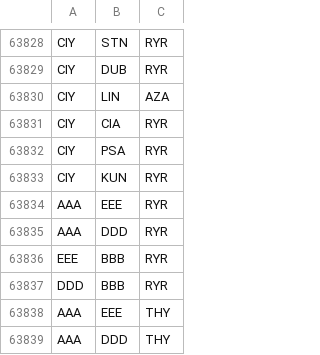
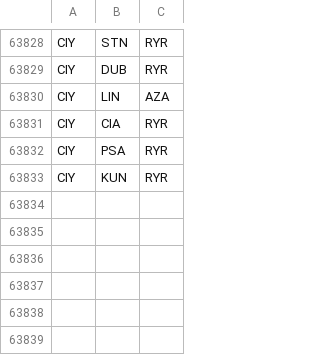
Before and after one commit to vanessa-sbq/AEDFlightManager, a CSV file: inputFiles/flights.csv, drawn as a sheet; only a part is shown, gaps mark what is left out; the diff names each change by its address in the sheet, - before the commit and + after, or states it on an @@ line.

```diff
--- a/inputFiles/flights.csv
+++ b/inputFiles/flights.csv
-row 63834: AAA | EEE | RYR
-row 63835: AAA | DDD | RYR
-row 63836: EEE | BBB | RYR
-row 63837: DDD | BBB | RYR
-row 63838: AAA | EEE | THY
-row 63839: AAA | DDD | THY
```
Also changed, not shown: inputFiles/airports.csv, 2 other files.
